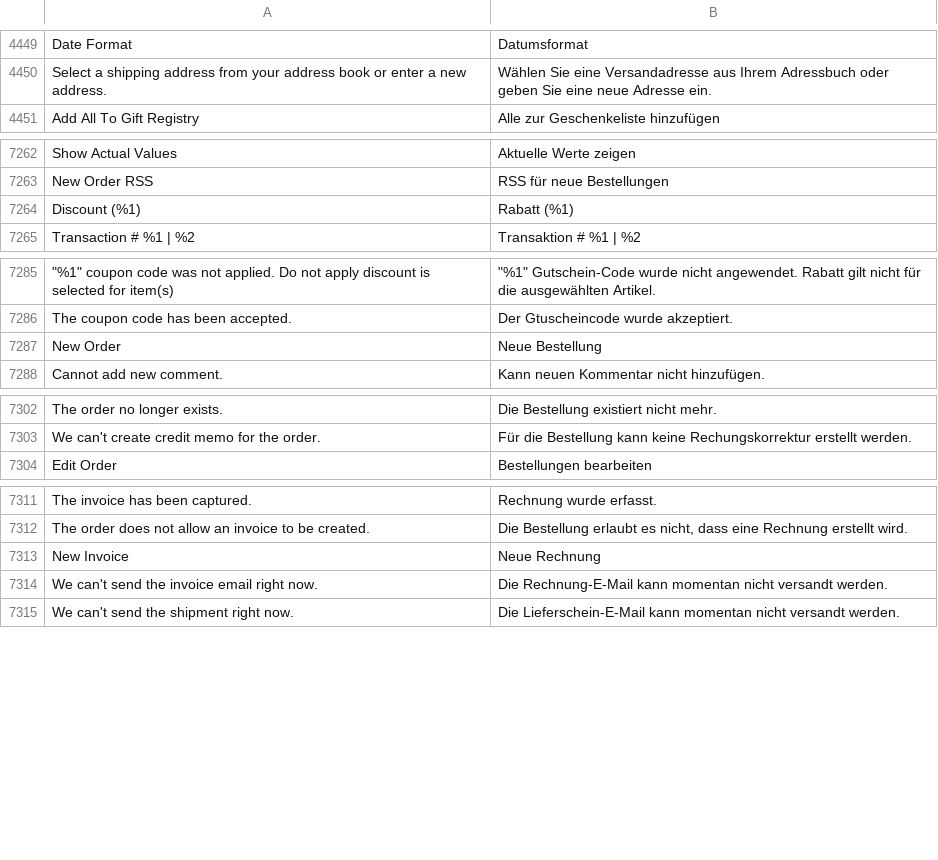
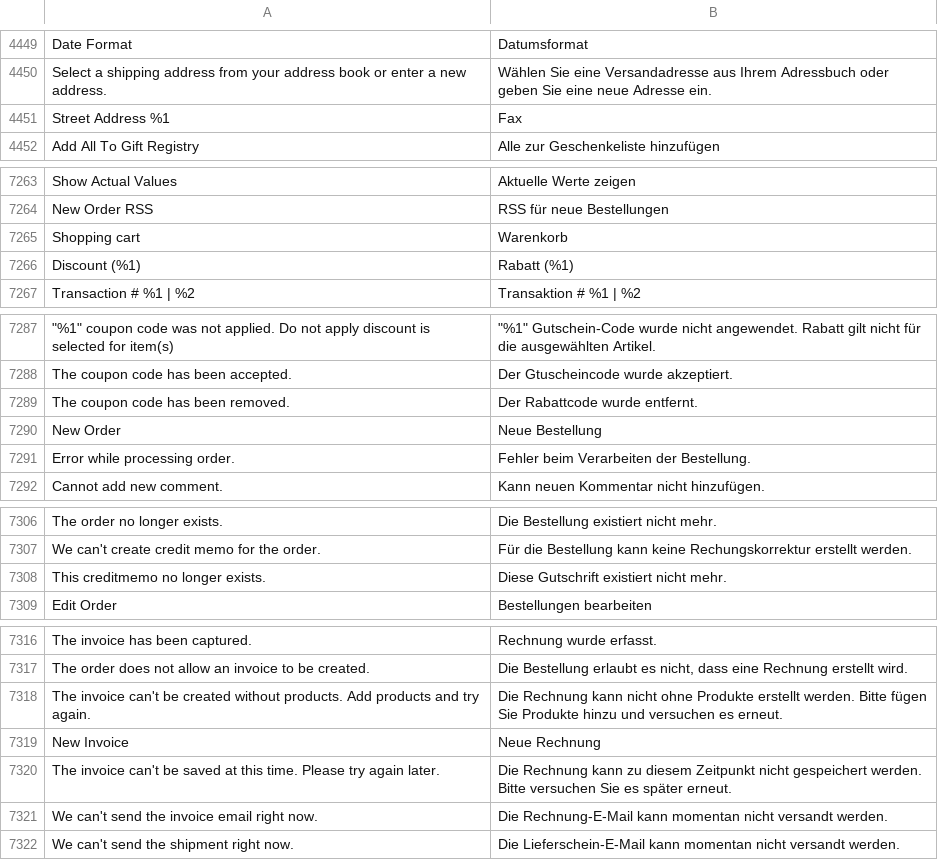
Before and after one commit to magento-l10n/language-de_DE, a CSV file: de_DE.csv, drawn as a sheet; only a part is shown, gaps mark what is left out; the diff covers the shown part only; the diff names each change by its address in the sheet, - before the commit and + after, or states it on an @@ line.

```diff
--- a/de_DE.csv
+++ b/de_DE.csv
+row 4451: Street Address %1 | Fax
+row 7265: Shopping cart | Warenkorb
+row 7289: The coupon code has been removed. | Der Rabattcode wurde entfernt.
+row 7291: Error while processing order. | Fehler beim Verarbeiten der Bestellung.
+row 7308: This creditmemo no longer exists. | Diese Gutschrift existiert nicht mehr.
+row 7318: The invoice can't be created without products. Add products and try again. | Die Rechnung kann nicht ohne Produkte erstellt werden. Bitte fügen Sie Produkte hinzu und versuchen es erneut.
+row 7320: The invoice can't be saved at this time. Please try again later. | Die Rechnung kann zu diesem Zeitpunkt nicht gespeichert werden. Bitte versuchen Sie es später erneut.
```
Also changed, not shown: 14 added rows and 1 edited cell elsewhere in this file, 1 other file.
